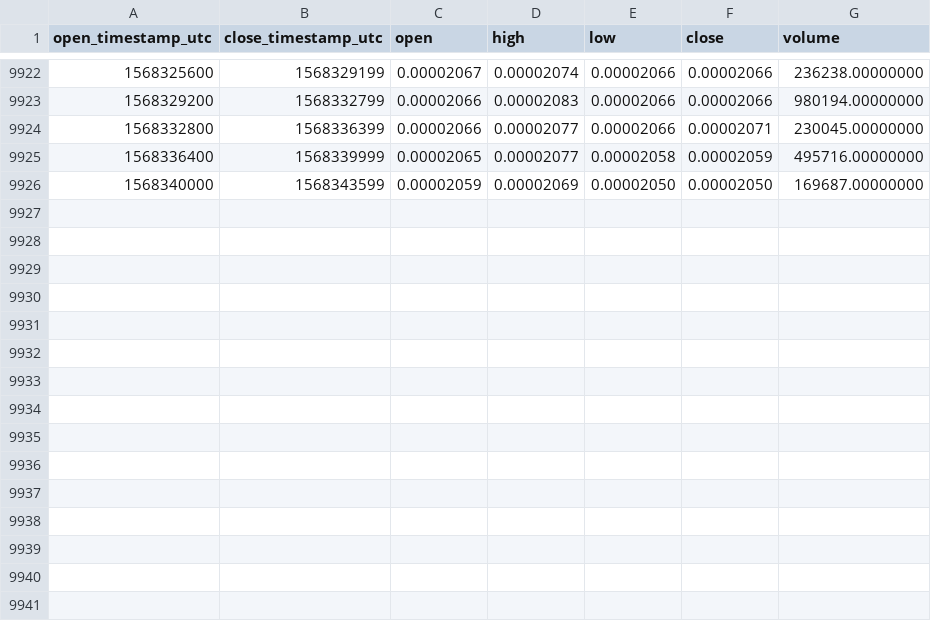
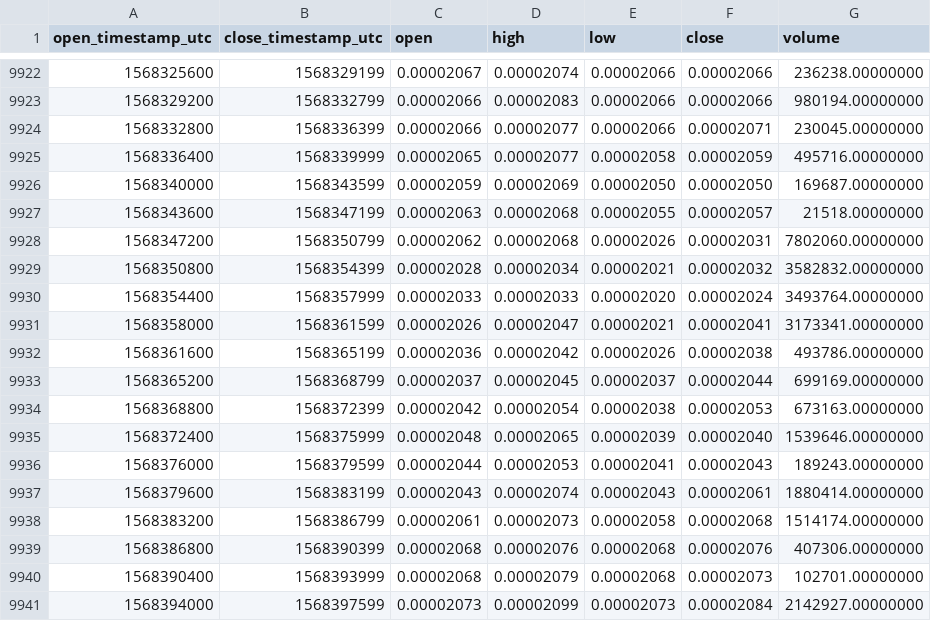
Before and after one commit to cryptobigbro/binance-VETETH, a CSV file: binance-VETETH-1h.csv, drawn as a sheet; only a part is shown, gaps mark what is left out; the diff names each change by its address in the sheet, - before the commit and + after, or states it on an @@ line.

Commit message:
Update OHLCV data.

```diff
--- a/binance-VETETH-1h.csv
+++ b/binance-VETETH-1h.csv
+row 9927: 1568343600 | 1568347199 | 0.00002063 | 0.00002068 | 0.00002055 | 0.00002057 | 21518.00000000
+row 9928: 1568347200 | 1568350799 | 0.00002062 | 0.00002068 | 0.00002026 | 0.00002031 | 7802060.00000000
+row 9929: 1568350800 | 1568354399 | 0.00002028 | 0.00002034 | 0.00002021 | 0.00002032 | 3582832.00000000
+row 9930: 1568354400 | 1568357999 | 0.00002033 | 0.00002033 | 0.00002020 | 0.00002024 | 3493764.00000000
+row 9931: 1568358000 | 1568361599 | 0.00002026 | 0.00002047 | 0.00002021 | 0.00002041 | 3173341.00000000
+row 9932: 1568361600 | 1568365199 | 0.00002036 | 0.00002042 | 0.00002026 | 0.00002038 | 493786.00000000
+row 9933: 1568365200 | 1568368799 | 0.00002037 | 0.00002045 | 0.00002037 | 0.00002044 | 699169.00000000
+row 9934: 1568368800 | 1568372399 | 0.00002042 | 0.00002054 | 0.00002038 | 0.00002053 | 673163.00000000
+row 9935: 1568372400 | 1568375999 | 0.00002048 | 0.00002065 | 0.00002039 | 0.00002040 | 1539646.00000000
+row 9936: 1568376000 | 1568379599 | 0.00002044 | 0.00002053 | 0.00002041 | 0.00002043 | 189243.00000000
+row 9937: 1568379600 | 1568383199 | 0.00002043 | 0.00002074 | 0.00002043 | 0.00002061 | 1880414.00000000
+row 9938: 1568383200 | 1568386799 | 0.00002061 | 0.00002073 | 0.00002058 | 0.00002068 | 1514174.00000000
+row 9939: 1568386800 | 1568390399 | 0.00002068 | 0.00002076 | 0.00002068 | 0.00002076 | 407306.00000000
+row 9940: 1568390400 | 1568393999 | 0.00002068 | 0.00002079 | 0.00002068 | 0.00002073 | 102701.00000000
+row 9941: 1568394000 | 1568397599 | 0.00002073 | 0.00002099 | 0.00002073 | 0.00002084 | 2142927.00000000
```
